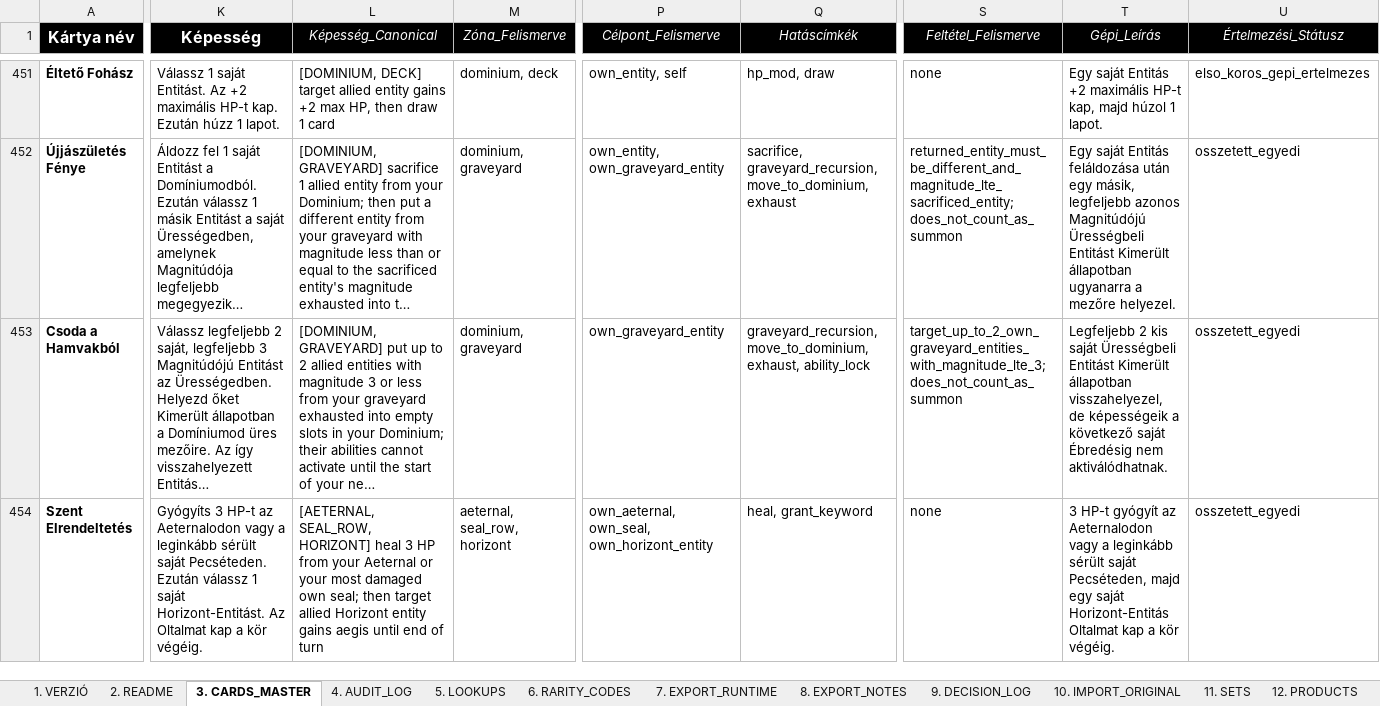
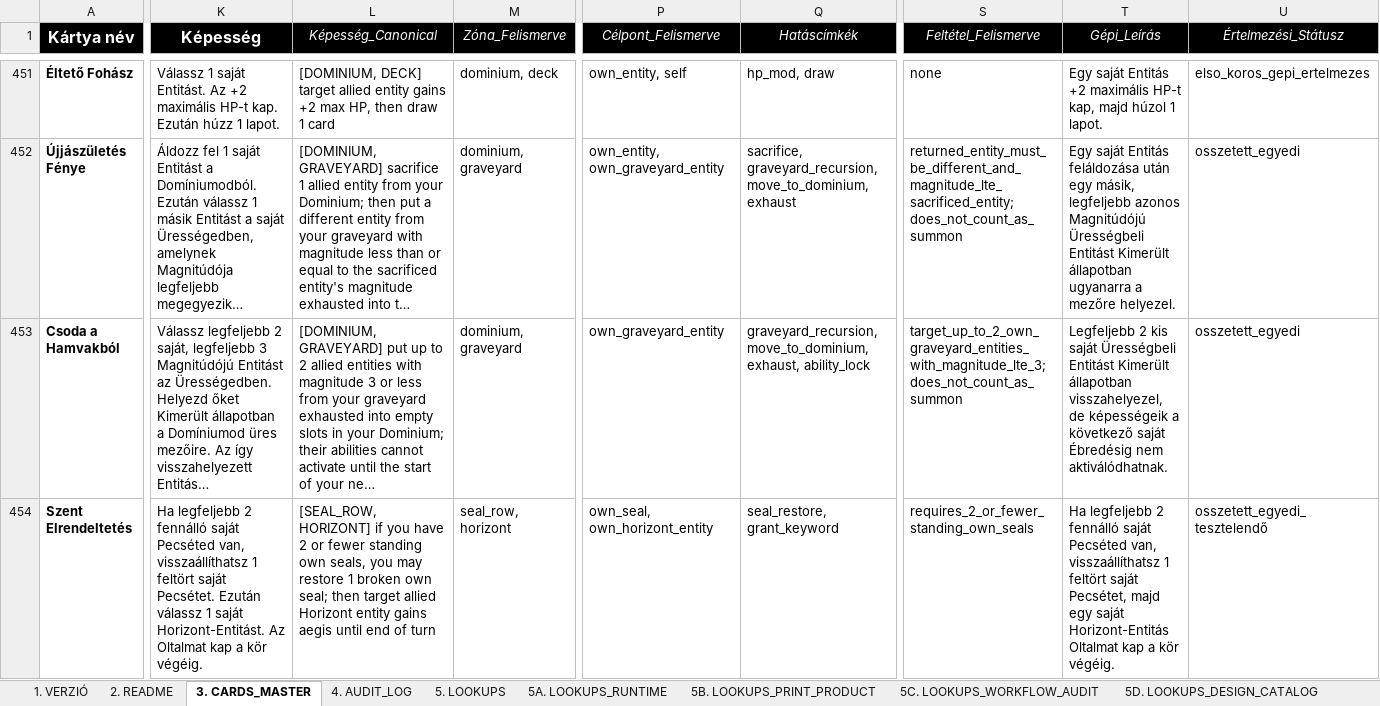
Before and after one commit to commander150/Aeterna_Projekt, an Excel workbook: AETERNA – KÁRTYAADATBÁZIS MUNKAFORRÁS 1.9v.xlsx, sheet 3. CARDS_MASTER, drawn as a sheet; only a part is shown, gaps mark what is left out; long unchanged cells end in …; values as stored, in another font and other column widths than the file's, no borders; charts and pictures not drawn; the diff covers the shown part only; the diff names each change by its address in the sheet, - before the commit and + after, or states it on an @@ line.

```diff
--- a/AETERNA – KÁRTYAADATBÁZIS MUNKAFORRÁS 1.9v.xlsx (sheet 3. CARDS_MASTER)
+++ b/AETERNA – KÁRTYAADATBÁZIS MUNKAFORRÁS 1.9v.xlsx (sheet 3. CARDS_MASTER)
+sheet tab: 5A. LOOKUPS_RUNTIME
+sheet tab: 5B. LOOKUPS_PRINT_PRODUCT
+sheet tab: 5C. LOOKUPS_WORKFLOW_AUDIT
+sheet tab: 5D. LOOKUPS_DESIGN_CATALOG
-K454 (Képesség): Gyógyíts 3 HP-t az Aeternalodon vagy a leginkább sérült saját Pecséteden. Ezután válassz…
+K454 (Képesség): Ha legfeljebb 2 fennálló saját Pecséted van, visszaállíthatsz 1 feltört saját Pecsétet. Ezután válassz…
-L454 (Képesség_Canonical): [AETERNAL, SEAL_ROW, HORIZONT] heal 3 HP from your Aeternal or your most damaged own seal;…
+L454 (Képesség_Canonical): [SEAL_ROW, HORIZONT] if you have 2 or fewer standing own seals, you may restore 1 broken own seal;…
-M454 (Zóna_Felismerve): aeternal, seal_row, horizont
+M454 (Zóna_Felismerve): seal_row, horizont
-P454 (Célpont_Felismerve): own_aeternal, own_seal, own_horizont_entity
+P454 (Célpont_Felismerve): own_seal, own_horizont_entity
-Q454 (Hatáscímkék): heal, grant_keyword
+Q454 (Hatáscímkék): seal_restore, grant_keyword
-S454 (Feltétel_Felismerve): none
+S454 (Feltétel_Felismerve): requires_2_or_fewer_standing_own_seals
-T454 (Gépi_Leírás): 3 HP-t gyógyít az Aeternalodon vagy a leginkább sérült saját Pecséteden, majd egy…
+T454 (Gépi_Leírás): Ha legfeljebb 2 fennálló saját Pecséted van, visszaállíthatsz 1 feltört saját Pecsétet, majd egy…
-U454 (Értelmezési_Státusz): osszetett_egyedi
+U454 (Értelmezési_Státusz): osszetett_egyedi_tesztelendő
```
Also changed, not shown: 131 edited cells elsewhere in this sheet, sheet 4. AUDIT_LOG, sheet 9. DECISION_LOG, sheet 7. EXPORT_RUNTIME, sheet 5. LOOKUPS, charts or pictures, XLSX export/source/AETERNA – KÁRTYAADATBÁZIS MUNKAFORRÁS 1.9v.xlsx, 37 other files.
